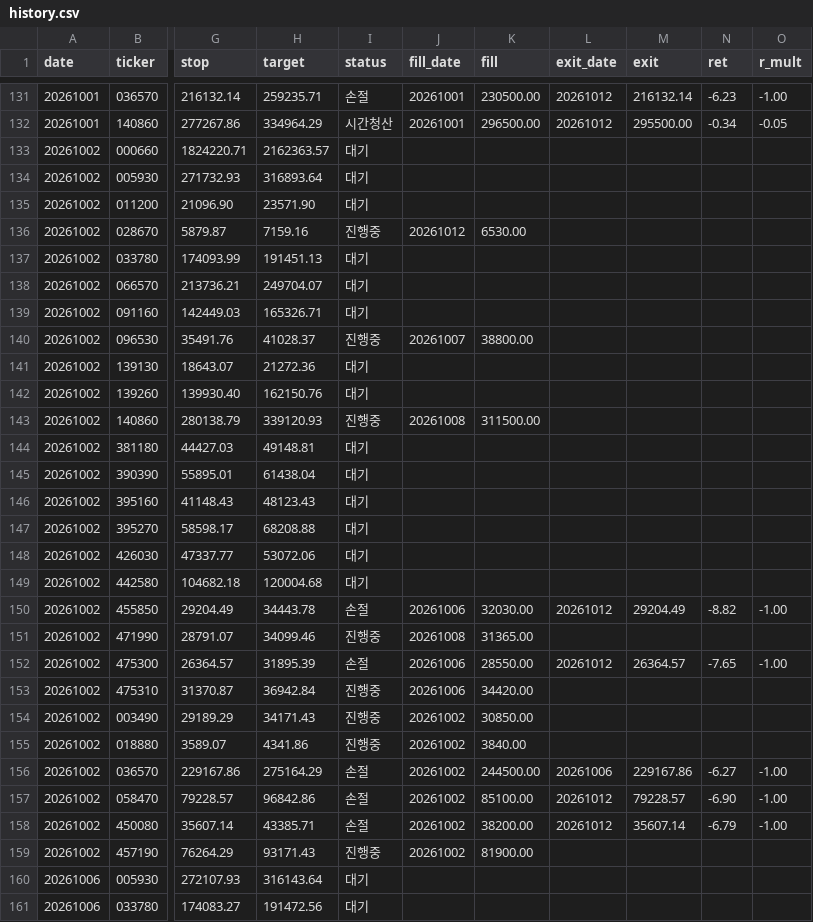
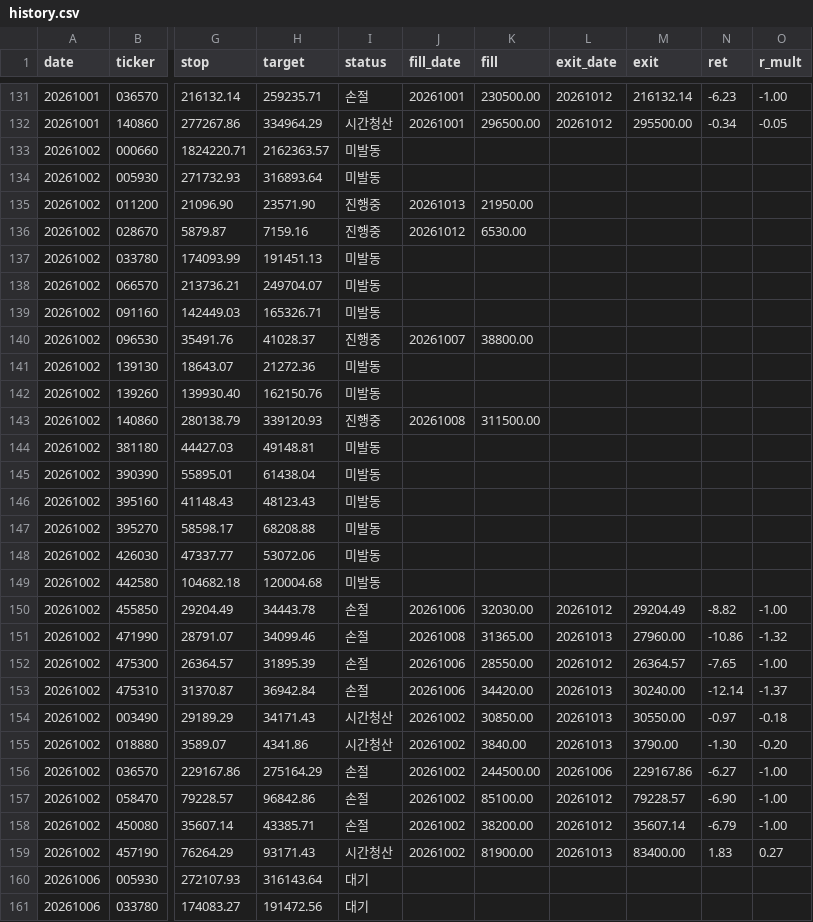
Before and after one commit to khj78889-rgb/daily-market-brief, a CSV file: swing/history.csv, drawn as a sheet; only a part is shown, gaps mark what is left out; the diff covers the shown part only; the diff names each change by its address in the sheet, - before the commit and + after, or states it on an @@ line.

```diff
--- a/swing/history.csv
+++ b/swing/history.csv
-I133:I134 (status): 대기
+I133:I134 (status): 미발동
-I135 (status): 대기
+I135 (status): 진행중
-J135 (fill_date): (empty)
+J135 (fill_date): 20261013
-K135 (fill): (empty)
+K135 (fill): 21950.00
-I137:I139 (status): 대기
+I137:I139 (status): 미발동
-I141:I142 (status): 대기
+I141:I142 (status): 미발동
-I144:I149 (status): 대기
+I144:I149 (status): 미발동
-I151 (status): 진행중
+I151 (status): 손절
-L151 (exit_date): (empty)
+L151 (exit_date): 20261013
-M151 (exit): (empty)
+M151 (exit): 27960.00
-N151 (ret): (empty)
+N151 (ret): -10.86
-O151 (r_mult): (empty)
+O151 (r_mult): -1.32
-I153 (status): 진행중
+I153 (status): 손절
-L153:L155 (exit_date): (empty)
+L153:L155 (exit_date): 20261013
-M153 (exit): (empty)
+M153 (exit): 30240.00
-N153 (ret): (empty)
+N153 (ret): -12.14
-O153 (r_mult): (empty)
+O153 (r_mult): -1.37
-I154:I155 (status): 진행중
+I154:I155 (status): 시간청산
-M154 (exit): (empty)
+M154 (exit): 30550.00
-N154 (ret): (empty)
+N154 (ret): -0.97
-O154 (r_mult): (empty)
+O154 (r_mult): -0.18
-M155 (exit): (empty)
+M155 (exit): 3790.00
-N155 (ret): (empty)
+N155 (ret): -1.30
-O155 (r_mult): (empty)
+O155 (r_mult): -0.20
-I159 (status): 진행중
+I159 (status): 시간청산
-L159 (exit_date): (empty)
+L159 (exit_date): 20261013
-M159 (exit): (empty)
+M159 (exit): 83400.00
-N159 (ret): (empty)
+N159 (ret): 1.83
-O159 (r_mult): (empty)
+O159 (r_mult): 0.27
```
Also changed, not shown: 3 added rows and 30 edited cells elsewhere in this file, 3 other files.
